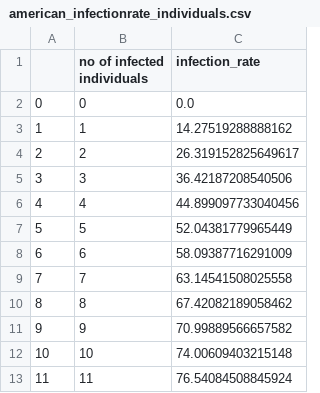
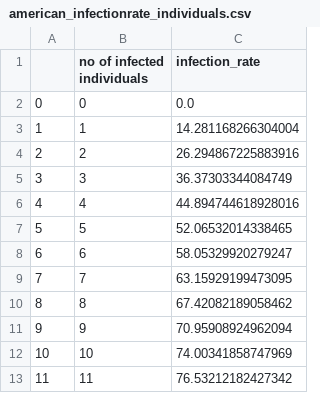
Before and after one commit to danlee2002/CovidSimulation, a CSV file: src/american_infectionrate_individuals.csv, drawn as a sheet.

```diff
--- a/src/american_infectionrate_individuals.csv
+++ b/src/american_infectionrate_individuals.csv
@@ -2,12 +2,12 @@
 0,0,0.0
-1,1,14.27519288888162
-2,2,26.319152825649617
-3,3,36.42187208540506
-4,4,44.899097733040456
-5,5,52.04381779965449
-6,6,58.09387716291009
-7,7,63.14541508025558
+1,1,14.281168266304004
+2,2,26.294867225883916
+3,3,36.37303344084749
+4,4,44.894744618928016
+5,5,52.06532014338465
+6,6,58.05329920279247
+7,7,63.15929199473095
 8,8,67.42082189058462
-9,9,70.99889566657582
-10,10,74.00609403215148
-11,11,76.54084508845924
+9,9,70.95908924962094
+10,10,74.00341858747969
+11,11,76.53212182427342
```
Also changed, not shown: src/korean_infectionrate_individuals.csv, 1 other file.
